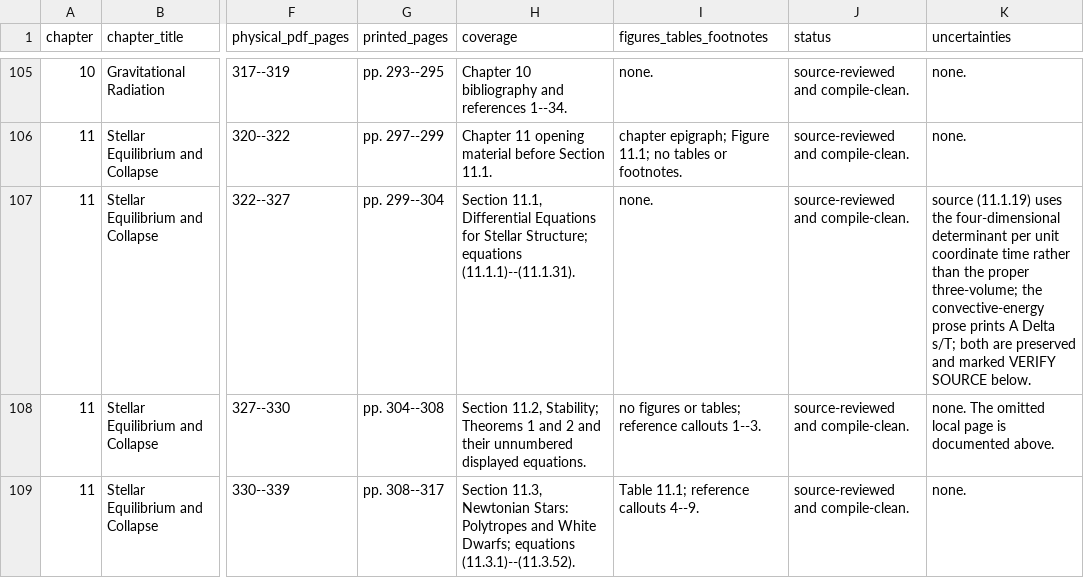
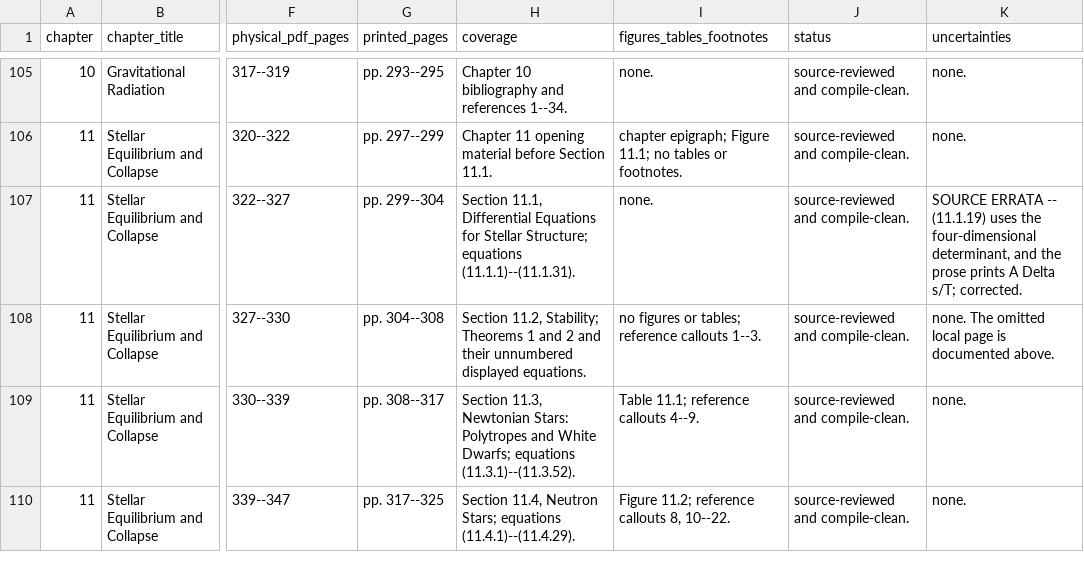
Before and after one commit to will-lancer/TypesetTranslate, a TSV file: newPapers/build-directories/weinberg_gr/SOURCE_MANIFEST.tsv, drawn as a sheet; only a part is shown, gaps mark what is left out; the shorter side is filled out with more unchanged rows; the diff covers the shown part only; the diff names each change by its address in the sheet, - before the commit and + after, or states it on an @@ line.

```diff
--- a/newPapers/build-directories/weinberg_gr/SOURCE_MANIFEST.tsv
+++ b/newPapers/build-directories/weinberg_gr/SOURCE_MANIFEST.tsv
-K107 (uncertainties): source (11.1.19) uses the four-dimensional determinant per unit coordinate time rather than the proper three-volume; the convective-energy prose prints A Delta s/T; both are preserved and marked VERIFY SOURCE below.
+K107 (uncertainties): SOURCE ERRATA -- (11.1.19) uses the four-dimensional determinant, and the prose prints A Delta s/T; corrected.
```
Also changed, not shown: 9 edited cells elsewhere in this file, newPapers/build-directories/weinberg_gr_exercises/SOURCE_MANIFEST.tsv, 37 other files.
